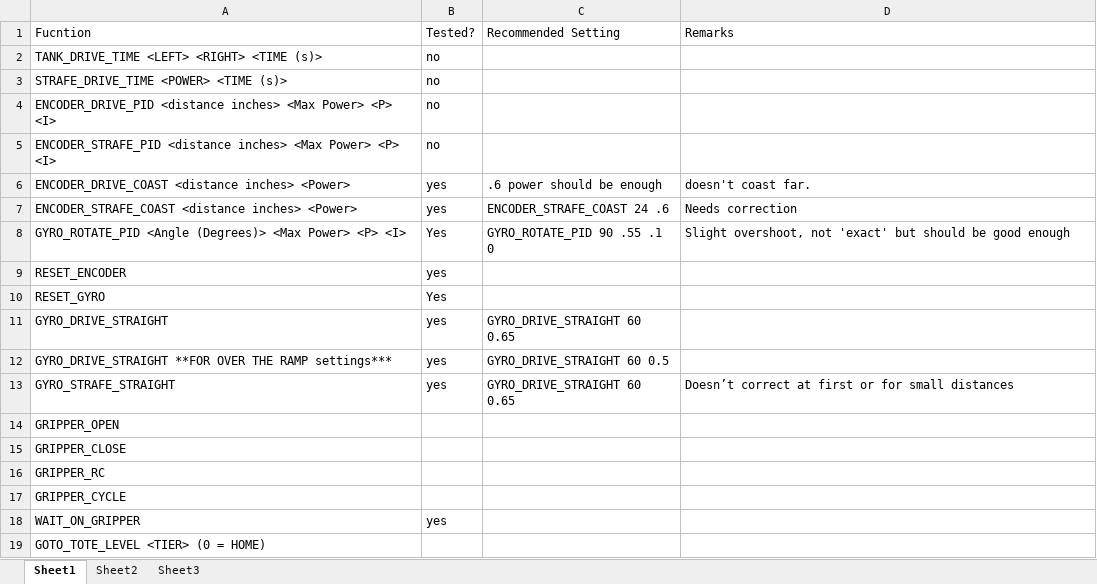
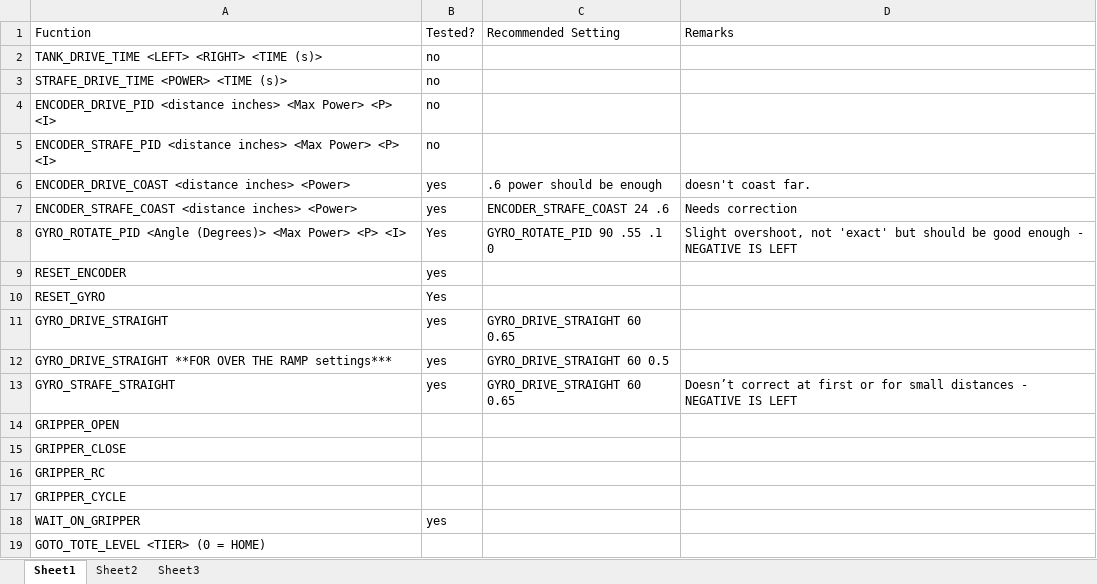
Before and after one commit to FRC3005/RecycleRush, an Excel workbook: Competition Code/Auton Tests.xlsx, sheet Sheet1, drawn as a sheet; only a part is shown; values as stored, in another font and other column widths than the file's, no borders; the diff names each change by its address in the sheet, - before the commit and + after, or states it on an @@ line.

```diff
--- a/Competition Code/Auton Tests.xlsx (sheet Sheet1)
+++ b/Competition Code/Auton Tests.xlsx (sheet Sheet1)
-D8 (Remarks): …good enough
+D8 (Remarks): …good enough - NEGATIVE IS LEFT
-D13 (Remarks): …small distances
+D13 (Remarks): …small distances - NEGATIVE IS LEFT
```
Also changed, not shown: 11 other files.
